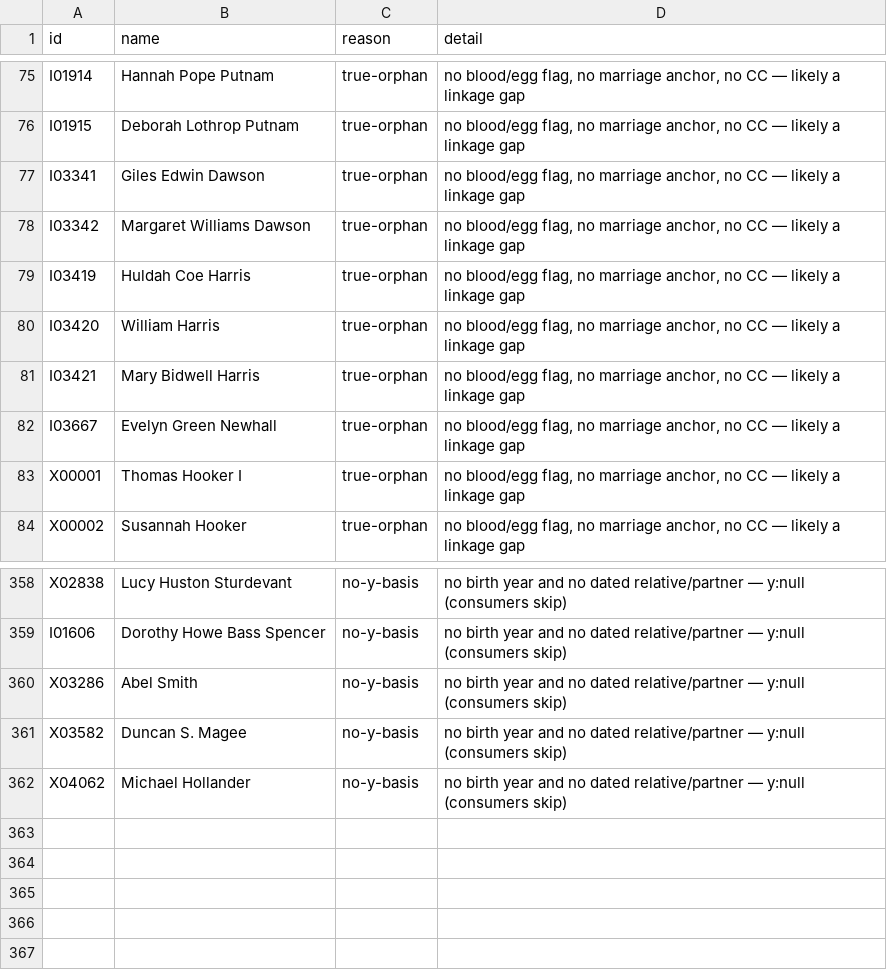
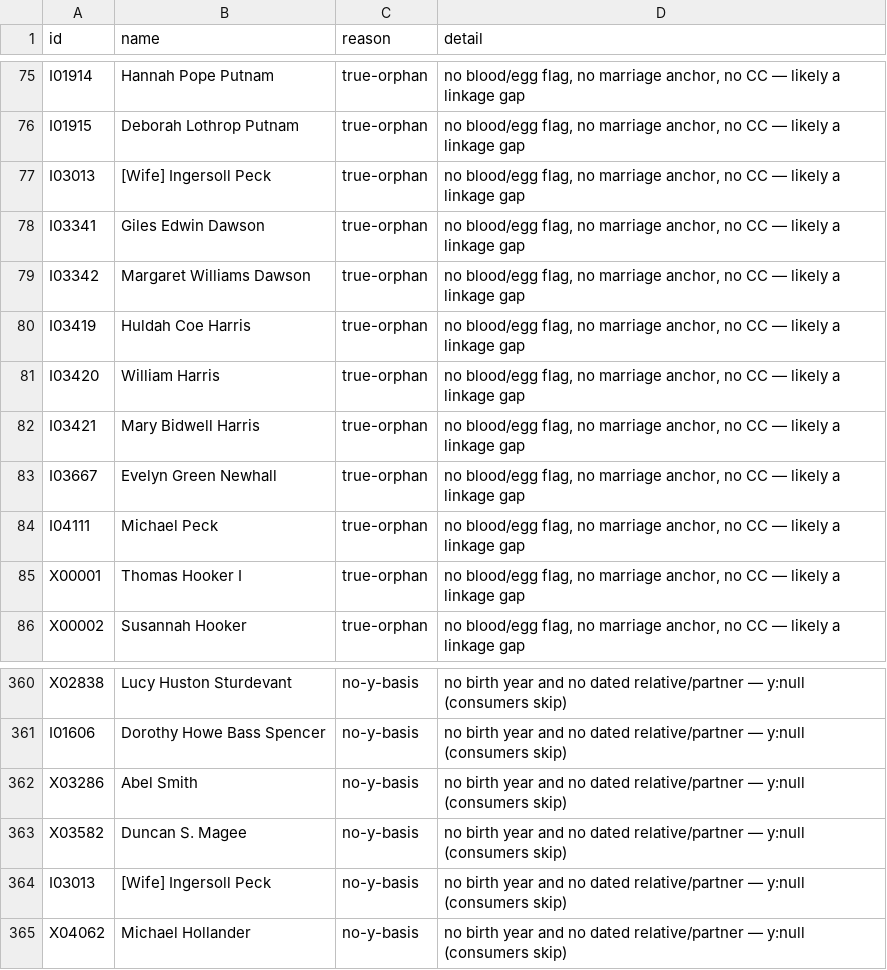
Before and after one commit to 35degrees/hookerfamily041726, a TSV file: seating-anomalies.tsv, drawn as a sheet; only a part is shown, gaps mark what is left out.

```diff
--- a/seating-anomalies.tsv
+++ b/seating-anomalies.tsv
@@ -76,2 +76,3 @@ I01914	Hannah Pope Putnam	true-orphan	no blood/egg flag, no marriage anchor, no
 I01915	Deborah Lothrop Putnam	true-orphan	no blood/egg flag, no marriage anchor, no CC — likely a linkage gap
+I03013	[Wife] Ingersoll Peck	true-orphan	no blood/egg flag, no marriage anchor, no CC — likely a linkage gap
 I03341	Giles Edwin Dawson	true-orphan	no blood/egg flag, no marriage anchor, no CC — likely a linkage gap
@@ -82,2 +83,3 @@ I03421	Mary Bidwell Harris	true-orphan	no blood/egg flag, no marriage anchor, no
 I03667	Evelyn Green Newhall	true-orphan	no blood/egg flag, no marriage anchor, no CC — likely a linkage gap
+I04111	Michael Peck	true-orphan	no blood/egg flag, no marriage anchor, no CC — likely a linkage gap
 X00001	Thomas Hooker I	true-orphan	no blood/egg flag, no marriage anchor, no CC — likely a linkage gap
@@ -361,2 +363,3 @@ X03286	Abel Smith	no-y-basis	no birth year and no dated relative/partner — y:n
 X03582	Duncan S. Magee	no-y-basis	no birth year and no dated relative/partner — y:null (consumers skip)
+I03013	[Wife] Ingersoll Peck	no-y-basis	no birth year and no dated relative/partner — y:null (consumers skip)
 X04062	Michael Hollander	no-y-basis	no birth year and no dated relative/partner — y:null (consumers skip)
```
Also changed, not shown: 1 other file.
